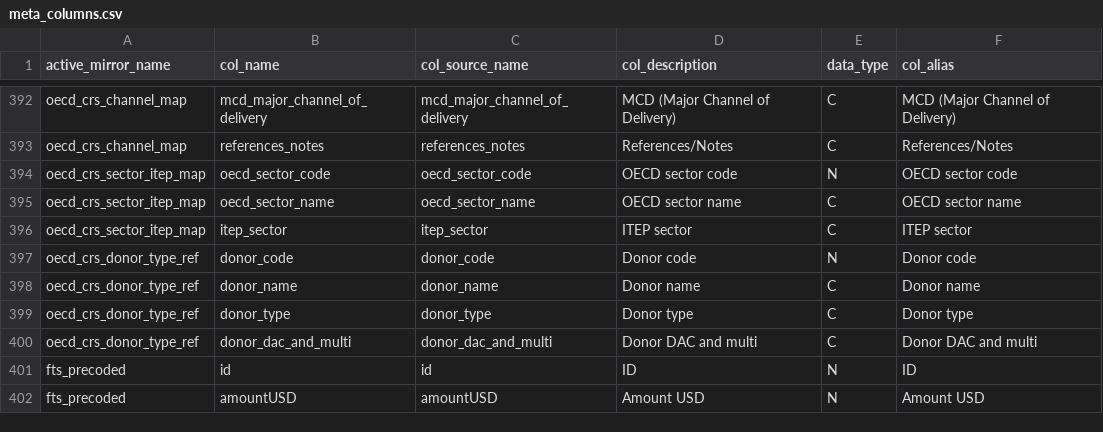
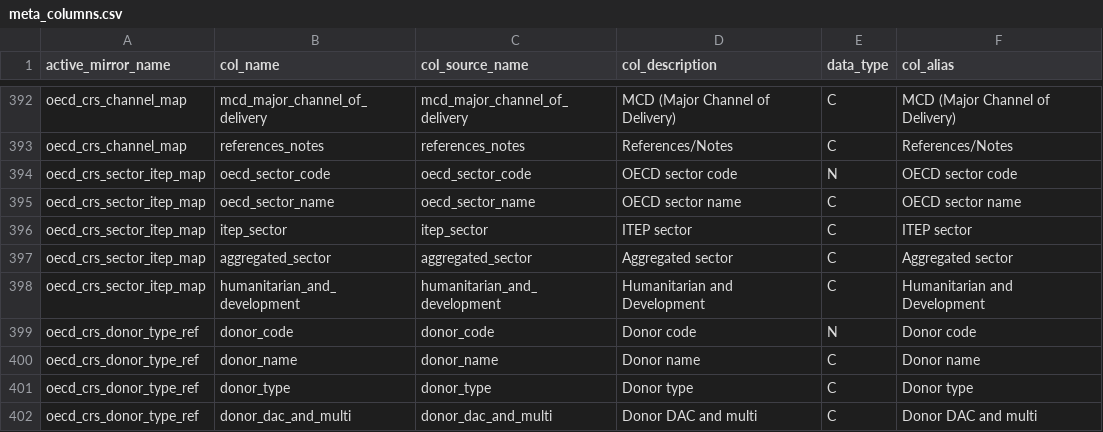
Before and after one commit to devinit/ddw-analyst-ui, a CSV file: data_updates/manual/CSV/meta_columns.csv, drawn as a sheet; only a part is shown, gaps mark what is left out; the shorter side is filled out with more unchanged rows.

```diff
--- a/data_updates/manual/CSV/meta_columns.csv
+++ b/data_updates/manual/CSV/meta_columns.csv
@@ -396,2 +396,4 @@ oecd_crs_sector_itep_map,oecd_sector_name,oecd_sector_name,OECD sector name,C,OE
 oecd_crs_sector_itep_map,itep_sector,itep_sector,ITEP sector,C,ITEP sector
+oecd_crs_sector_itep_map,aggregated_sector,aggregated_sector,Aggregated sector,C,Aggregated sector
+oecd_crs_sector_itep_map,humanitarian_and_development,humanitarian_and_development,Humanitarian and Development,C,Humanitarian and Development
 oecd_crs_donor_type_ref,donor_code,donor_code,Donor code,N,Donor code
```
Also changed, not shown: data_updates/manual/CSV/oecd_crs_sector_itep_map.csv.
